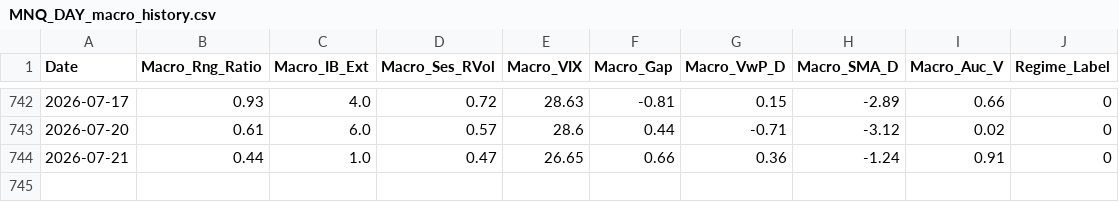
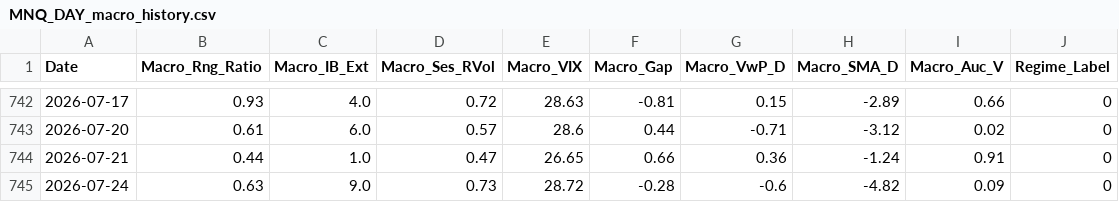
Before and after one commit to LuisPazDev/tradinglab, a CSV file: MNQ_DAY_macro_history.csv, drawn as a sheet; only a part is shown, gaps mark what is left out; the diff names each change by its address in the sheet, - before the commit and + after, or states it on an @@ line.

```diff
--- a/MNQ_DAY_macro_history.csv
+++ b/MNQ_DAY_macro_history.csv
+row 745: 2026-07-24 | 0.63 | 9.0 | 0.73 | 28.72 | -0.28 | -0.6 | -4.82 | 0.09 | 0
```
